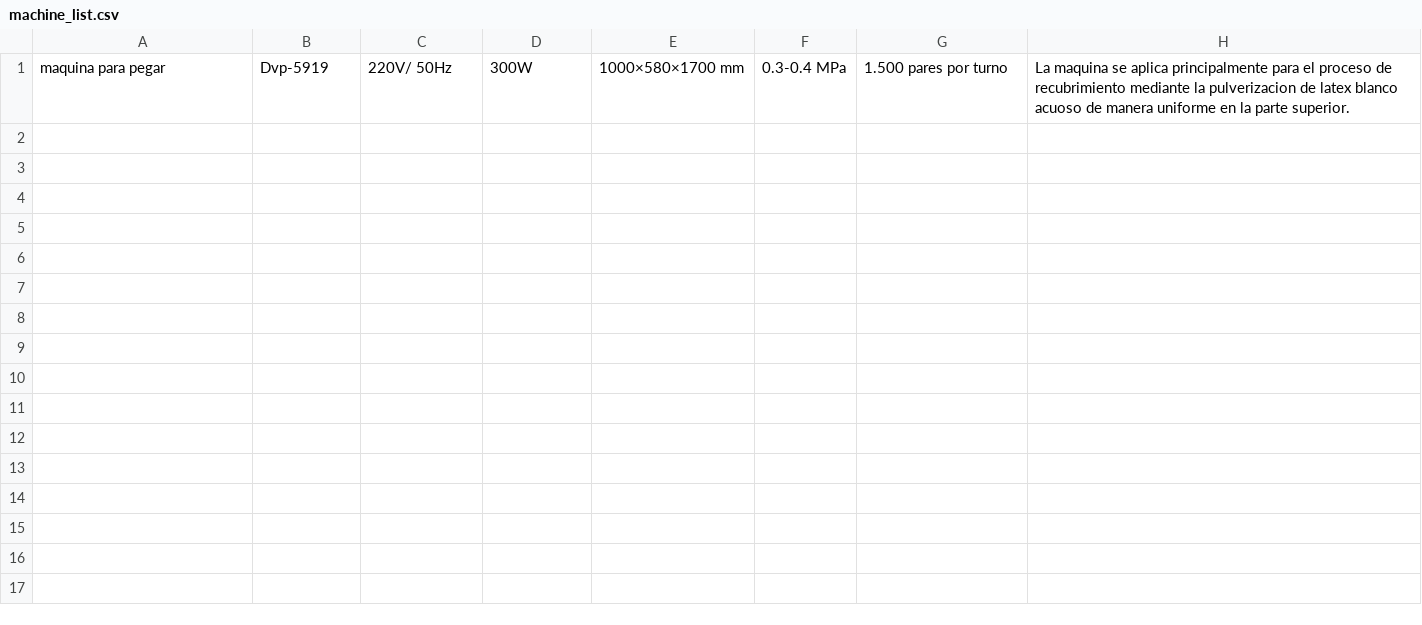
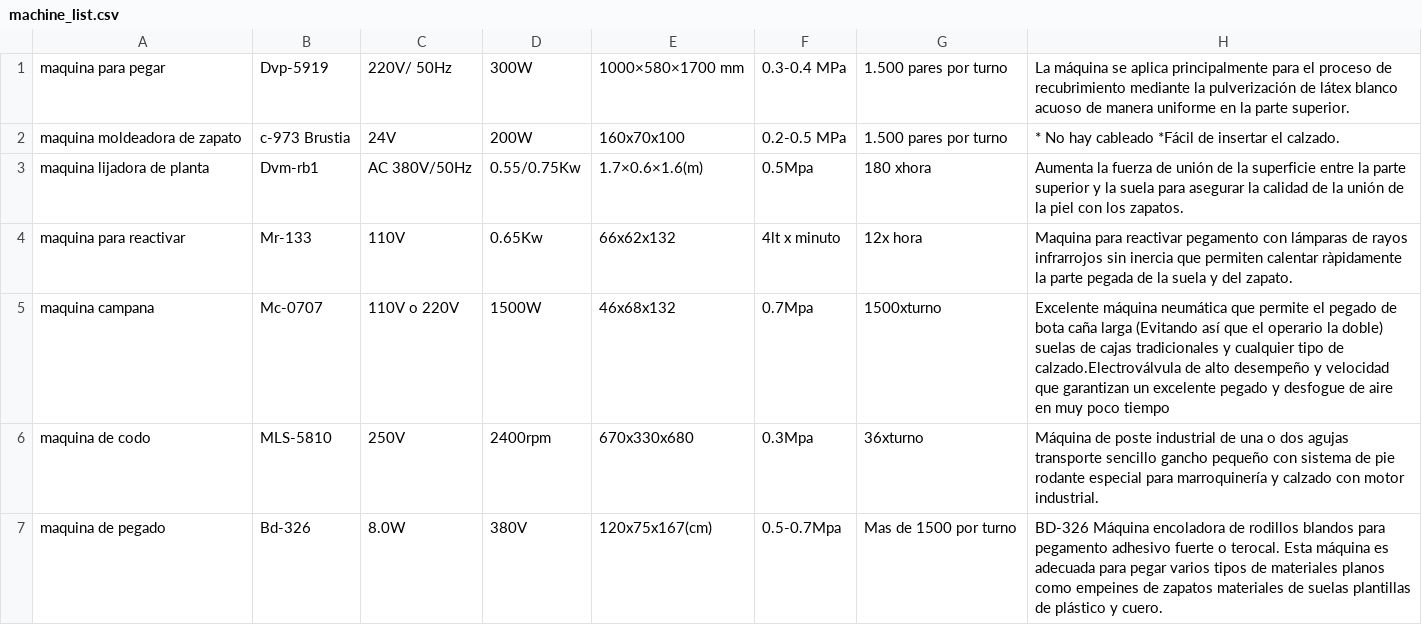
Before and after one commit to WENDY132310/shoes_project, a CSV file: machine_list.csv, drawn as a sheet.

```diff
--- a/machine_list.csv
+++ b/machine_list.csv
@@ -1 +1,7 @@
-maquina para pegar,Dvp-5919,220V/ 50Hz,300W,1000×580×1700 mm,0.3-0.4 MPa,1.500 pares por turno,La maquina se aplica principalmente para el proceso de recubrimiento mediante la pulverizacion de latex blanco acuoso de manera uniforme en la parte superior.
+maquina para pegar,Dvp-5919,220V/ 50Hz,300W,1000×580×1700 mm,0.3-0.4 MPa,1.500 pares por turno,La máquina se aplica principalmente para el proceso de recubrimiento mediante la pulverización de látex blanco acuoso de manera uniforme en la parte superior.
+maquina moldeadora de zapato,c-973 Brustia,24V,200W,160x70x100,0.2-0.5 MPa,1.500 pares por turno,* No hay cableado *Fácil de insertar el calzado.
+maquina lijadora de planta,Dvm-rb1,AC 380V/50Hz,0.55/0.75Kw,1.7×0.6×1.6(m),0.5Mpa, 180 xhora,Aumenta la fuerza de unión de la superficie entre la parte superior y la suela para asegurar la calidad de la unión de la piel con los zapatos.
+maquina para reactivar,Mr-133,110V,0.65Kw,66x62x132,4lt x minuto,12x hora,Maquina para reactivar pegamento con lámparas de rayos infrarrojos sin inercia que permiten calentar ràpidamente la parte pegada de la suela y del zapato.
+maquina campana,Mc-0707,110V o 220V,1500W,46x68x132,0.7Mpa,1500xturno,Excelente máquina neumática que permite el pegado de bota caña larga (Evitando así que el operario la doble) suelas de cajas tradicionales y cualquier tipo de calzado.Electroválvula de alto desempeño y velocidad que garantizan un excelente pegado y desfogue de aire en muy poco tiempo
+maquina de codo,MLS-5810,250V,2400rpm,670x330x680,0.3Mpa,36xturno,Máquina de poste industrial de una o dos agujas transporte sencillo gancho pequeño con sistema de pie rodante especial para marroquinería y calzado con motor industrial.
+maquina de pegado,Bd-326,8.0W,380V,120x75x167(cm),0.5-0.7Mpa,Mas de 1500 por turno,BD-326 Máquina encoladora de rodillos blandos para pegamento adhesivo fuerte o terocal. Esta máquina es adecuada para pegar varios tipos de materiales planos como empeines de zapatos materiales de suelas plantillas de plástico y cuero.
```
Also changed, not shown: 3 other files.
